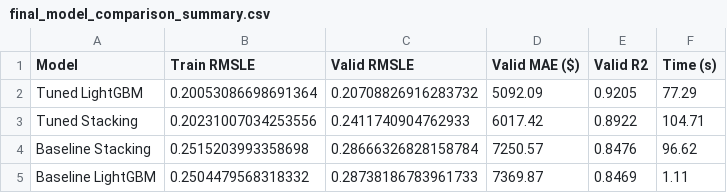
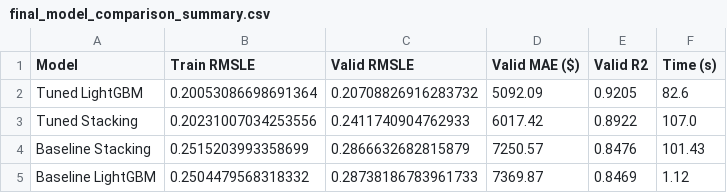
Before and after one commit to BevisWong76/bulldozers-price-predictor, a CSV file: models/final_model_comparison_summary.csv, drawn as a sheet.

```diff
--- a/models/final_model_comparison_summary.csv
+++ b/models/final_model_comparison_summary.csv
@@ -1,5 +1,5 @@
 Model,Train RMSLE,Valid RMSLE,Valid MAE ($),Valid R2,Time (s)
-Tuned LightGBM,0.20053086698691364,0.20708826916283732,5092.09,0.9205,77.29
-Tuned Stacking,0.20231007034253556,0.2411740904762933,6017.42,0.8922,104.71
-Baseline Stacking,0.2515203993358698,0.28666326828158784,7250.57,0.8476,96.62
-Baseline LightGBM,0.2504479568318332,0.28738186783961733,7369.87,0.8469,1.11
+Tuned LightGBM,0.20053086698691364,0.20708826916283732,5092.09,0.9205,82.6
+Tuned Stacking,0.20231007034253556,0.2411740904762933,6017.42,0.8922,107.0
+Baseline Stacking,0.2515203993358699,0.2866632682815879,7250.57,0.8476,101.43
+Baseline LightGBM,0.2504479568318332,0.28738186783961733,7369.87,0.8469,1.12
```
Also changed, not shown: plots/Model_Selection/baseline_model_comparison.csv, 10 other files.
